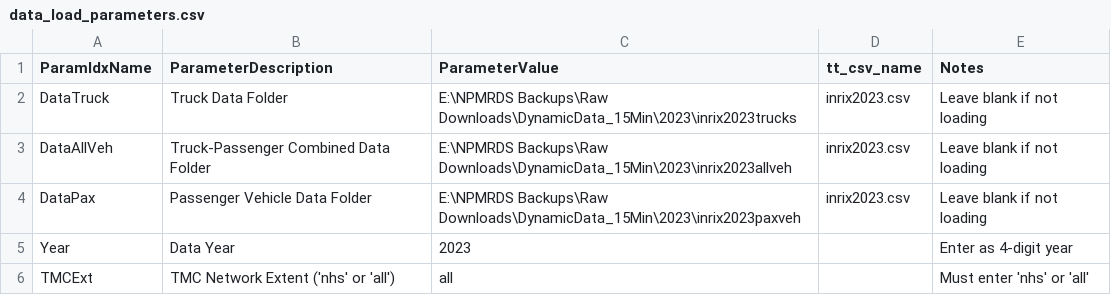
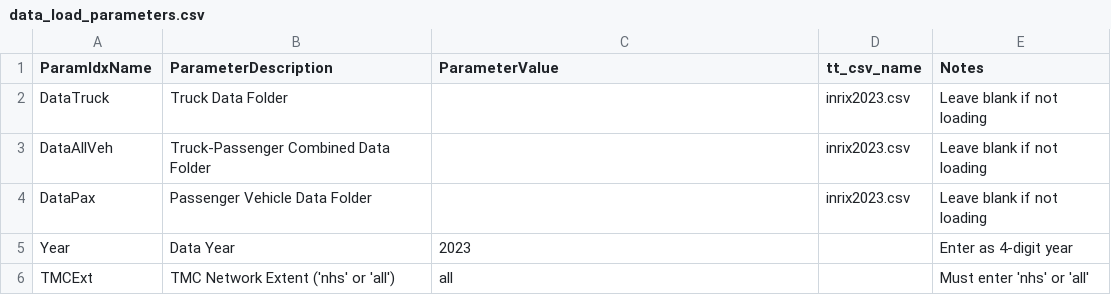
Before and after one commit to SACOG/NPMRDS-tools, a CSV file: data-prep/LoadRawData/data_load_parameters.csv, drawn as a sheet.

Commit message:
fixes to col names

```diff
--- a/data-prep/LoadRawData/data_load_parameters.csv
+++ b/data-prep/LoadRawData/data_load_parameters.csv
@@ -1,5 +1,5 @@
 ParamIdxName,ParameterDescription,ParameterValue,tt_csv_name,Notes
-DataTruck,Truck Data Folder,E:\NPMRDS Backups\Raw Downloads\DynamicData_15Min\2023\inrix2023trucks,inrix2023.csv,Leave blank if not loading
-DataAllVeh,Truck-Passenger Combined Data Folder,E:\NPMRDS Backups\Raw Downloads\DynamicData_15Min\2023\inrix2023allveh,inrix2023.csv,Leave blank if not loading
-DataPax,Passenger Vehicle Data Folder,E:\NPMRDS Backups\Raw Downloads\DynamicData_15Min\2023\inrix2023paxveh,inrix2023.csv,Leave blank if not loading
+DataTruck,Truck Data Folder,,inrix2023.csv,Leave blank if not loading
+DataAllVeh,Truck-Passenger Combined Data Folder,,inrix2023.csv,Leave blank if not loading
+DataPax,Passenger Vehicle Data Folder,,inrix2023.csv,Leave blank if not loading
 Year,Data Year,2023,,Enter as 4-digit year
```
Also changed, not shown: 2 other files.
